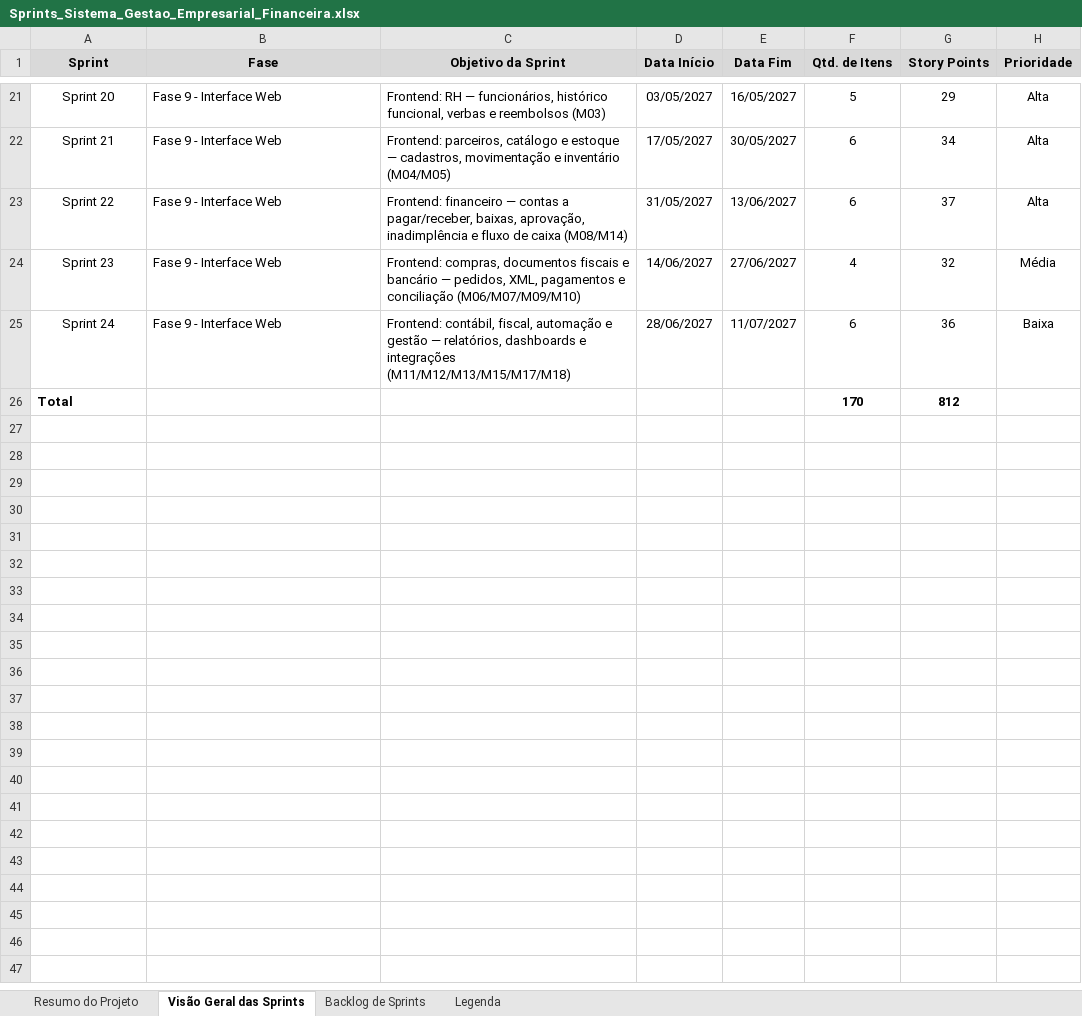
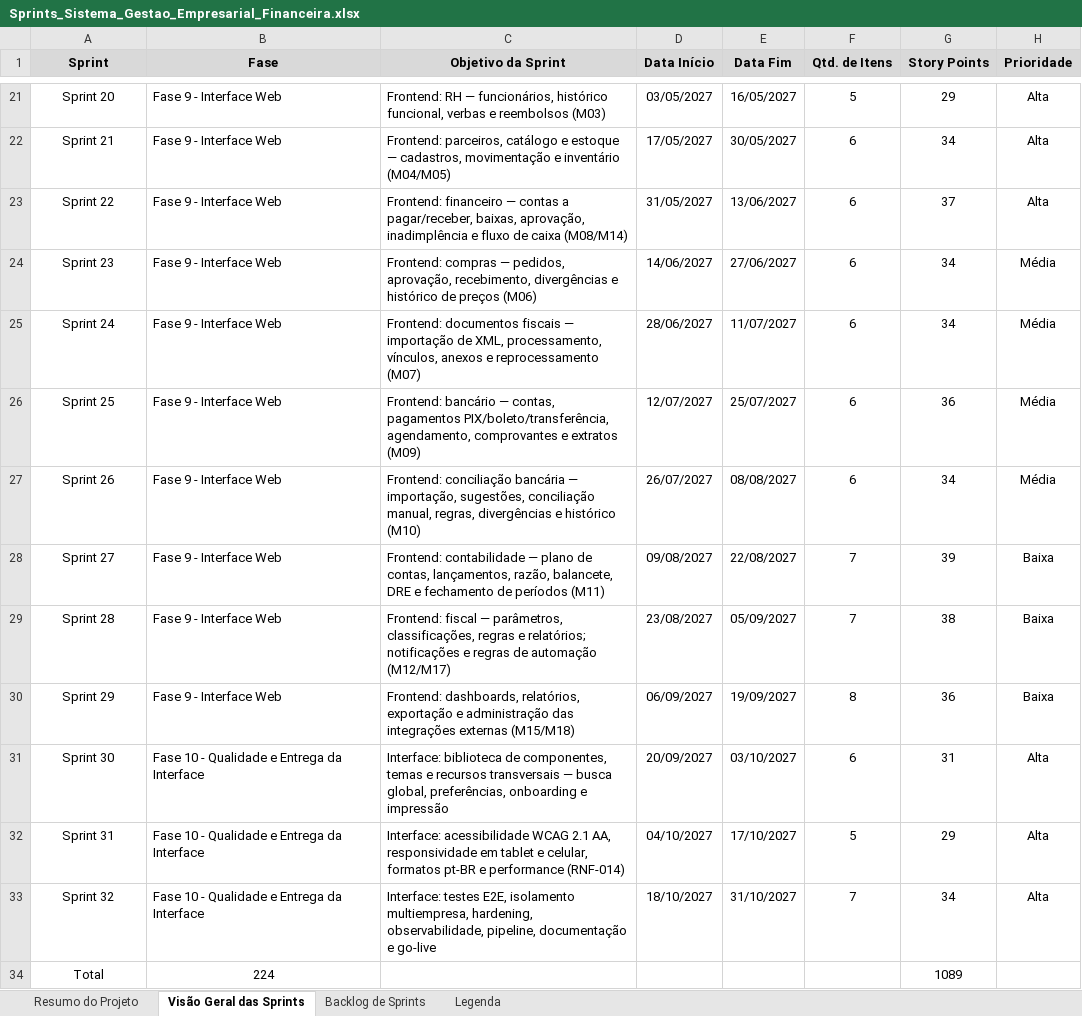
Before and after one commit to Jaminteles/SGE, an Excel workbook: docs/Sprints_Sistema_Gestao_Empresarial_Financeira.xlsx, sheet Visão Geral das Sprints, drawn as a sheet; only a part is shown, gaps mark what is left out; values as stored, in another font and other column widths than the file's, no borders; charts and pictures not drawn; addresses are those after the commit; the diff names each change by its address in the sheet, - before the commit and + after, or states it on an @@ line.

```diff
--- a/docs/Sprints_Sistema_Gestao_Empresarial_Financeira.xlsx (sheet Visão Geral das Sprints)
+++ b/docs/Sprints_Sistema_Gestao_Empresarial_Financeira.xlsx (sheet Visão Geral das Sprints)
-C24 (Objetivo da Sprint): Frontend: compras, documentos fiscais e bancário — pedidos, XML, pagamentos e conciliação (M06/M07/M09/M10)
+C24 (Objetivo da Sprint): Frontend: compras — pedidos, aprovação, recebimento, divergências e histórico de preços (M06)
-F24 (Qtd. de Itens): 4
+F24 (Qtd. de Itens): 6
-G24 (Story Points): 32
+G24 (Story Points): 34
-C25 (Objetivo da Sprint): Frontend: contábil, fiscal, automação e gestão — relatórios, dashboards e integrações (M11/M12/M13/M15/M17/M18)
+C25 (Objetivo da Sprint): Frontend: documentos fiscais — importação de XML, processamento, vínculos, anexos e reprocessamento (M07)
-G25 (Story Points): 36
+G25 (Story Points): 34
-H25 (Prioridade): Baixa
+H25 (Prioridade): Média
+row 26: Sprint 25 | Fase 9 - Interface Web | Frontend: bancário — contas, pagamentos PIX/boleto/transferência, agendamento, comprovantes e extratos (M09) | 12/07/2027 | 25/07/2027 | 6 | 36 | Média
+row 27: Sprint 26 | Fase 9 - Interface Web | Frontend: conciliação bancária — importação, sugestões, conciliação manual, regras, divergências e histórico (M10) | 26/07/2027 | 08/08/2027 | 6 | 34 | Média
+row 28: Sprint 27 | Fase 9 - Interface Web | Frontend: contabilidade — plano de contas, lançamentos, razão, balancete, DRE e fechamento de períodos (M11) | 09/08/2027 | 22/08/2027 | 7 | 39 | Baixa
+row 29: Sprint 28 | Fase 9 - Interface Web | Frontend: fiscal — parâmetros, classificações, regras e relatórios; notificações e regras de automação (M12/M17) | 23/08/2027 | 05/09/2027 | 7 | 38 | Baixa
+row 30: Sprint 29 | Fase 9 - Interface Web | Frontend: dashboards, relatórios, exportação e administração das integrações externas (M15/M18) | 06/09/2027 | 19/09/2027 | 8 | 36 | Baixa
+row 31: Sprint 30 | Fase 10 - Qualidade e Entrega da Interface | Interface: biblioteca de componentes, temas e recursos transversais — busca global, preferências, onboarding e impressão | 20/09/2027 | 03/10/2027 | 6 | 31 | Alta
+row 32: Sprint 31 | Fase 10 - Qualidade e Entrega da Interface | Interface: acessibilidade WCAG 2.1 AA, responsividade em tablet e celular, formatos pt-BR e performance (RNF-014) | 04/10/2027 | 17/10/2027 | 5 | 29 | Alta
+row 33: Sprint 32 | Fase 10 - Qualidade e Entrega da Interface | Interface: testes E2E, isolamento multiempresa, hardening, observabilidade, pipeline, documentação e go-live | 18/10/2027 | 31/10/2027 | 7 | 34 | Alta
@@ A34 bold: on → off, alignment: left → center @@
-B34 (Fase): (empty)
+B34 (Fase): 224
-F34 (Qtd. de Itens): 170
+F34 (Qtd. de Itens): (empty)
-G34 (Story Points): 812
+G34 (Story Points): 1089
-G34 bold: on
+G34 bold: off
```
Also changed, not shown: sheet Backlog de Sprints, sheet Resumo do Projeto, hidden cells, 23 other files.
